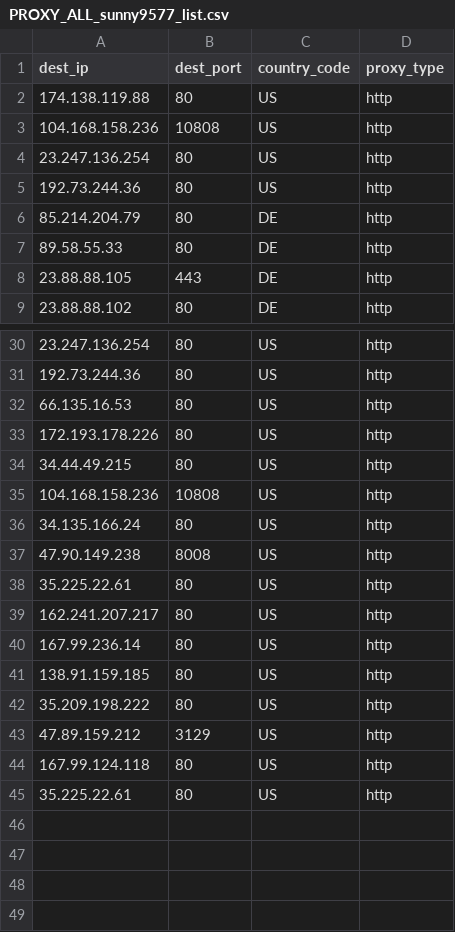
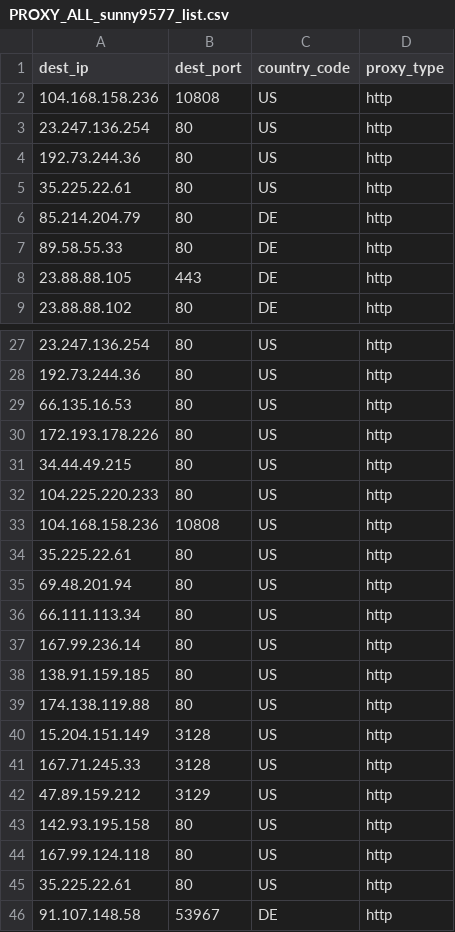
Before and after one commit to yassirusa/awesome-lists, a CSV file: Lists/PROXY/sunny9577_proxy-scraper/PROXY_ALL_sunny9577_list.csv, drawn as a sheet; only a part is shown, gaps mark what is left out; the diff covers the shown part only.

```diff
--- a/Lists/PROXY/sunny9577_proxy-scraper/PROXY_ALL_sunny9577_list.csv
+++ b/Lists/PROXY/sunny9577_proxy-scraper/PROXY_ALL_sunny9577_list.csv
@@ -1,3 +1,2 @@
 dest_ip,dest_port,country_code,proxy_type
-174.138.119.88,80,US,http
 104.168.158.236,10808,US,http
@@ -5,2 +4,3 @@ dest_ip,dest_port,country_code,proxy_type
 192.73.244.36,80,US,http
+35.225.22.61,80,US,http
 85.214.204.79,80,DE,http
@@ -34,12 +31,16 @@ dest_ip,dest_port,country_code,proxy_type
 34.44.49.215,80,US,http
+104.225.220.233,80,US,http
 104.168.158.236,10808,US,http
-34.135.166.24,80,US,http
-47.90.149.238,8008,US,http
 35.225.22.61,80,US,http
-162.241.207.217,80,US,http
+69.48.201.94,80,US,http
+66.111.113.34,80,US,http
 167.99.236.14,80,US,http
 138.91.159.185,80,US,http
-35.209.198.222,80,US,http
+174.138.119.88,80,US,http
+15.204.151.149,3128,US,http
+167.71.245.33,3128,US,http
 47.89.159.212,3129,US,http
+142.93.195.158,80,US,http
 167.99.124.118,80,US,http
 35.225.22.61,80,US,http
+91.107.148.58,53967,DE,http
```
Also changed, not shown: 2 added rows, 5 removed rows and 2 edited cells elsewhere in this file.
